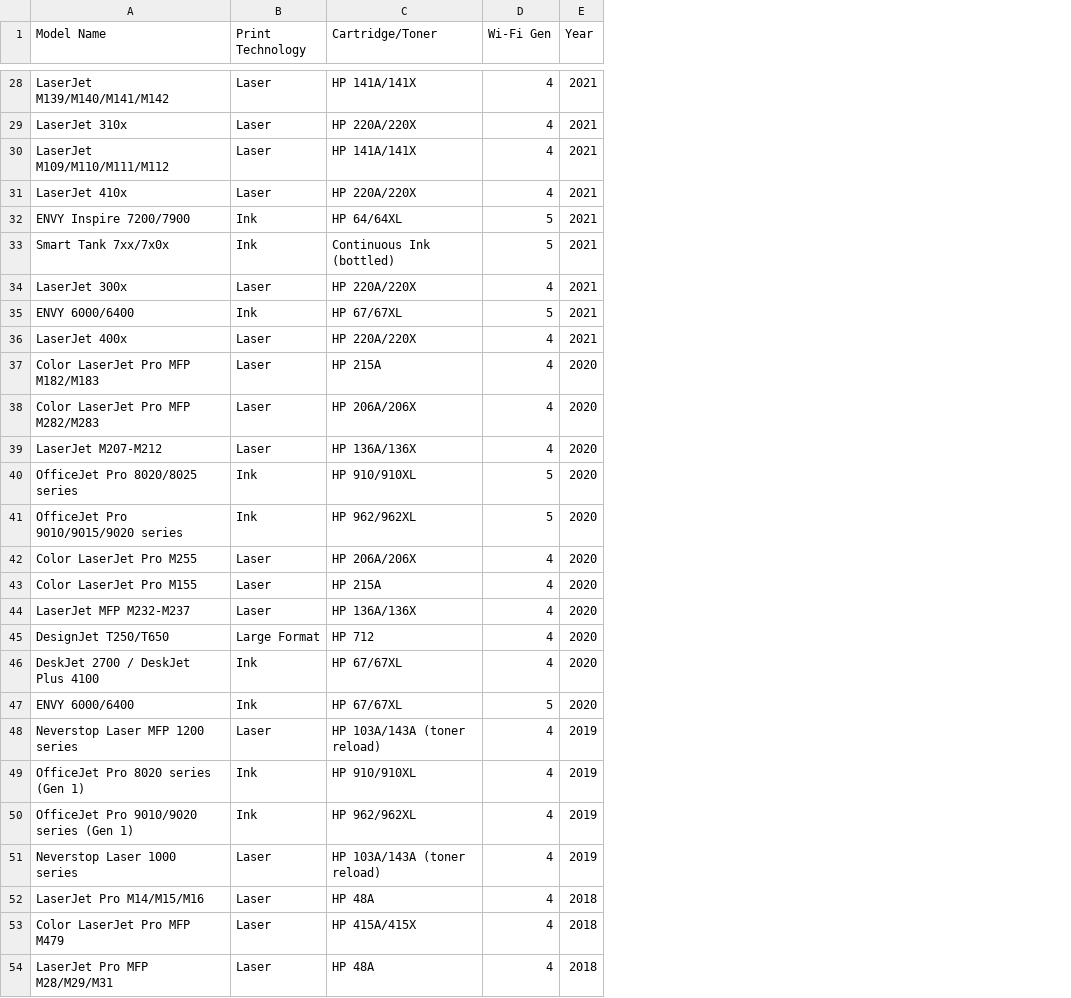
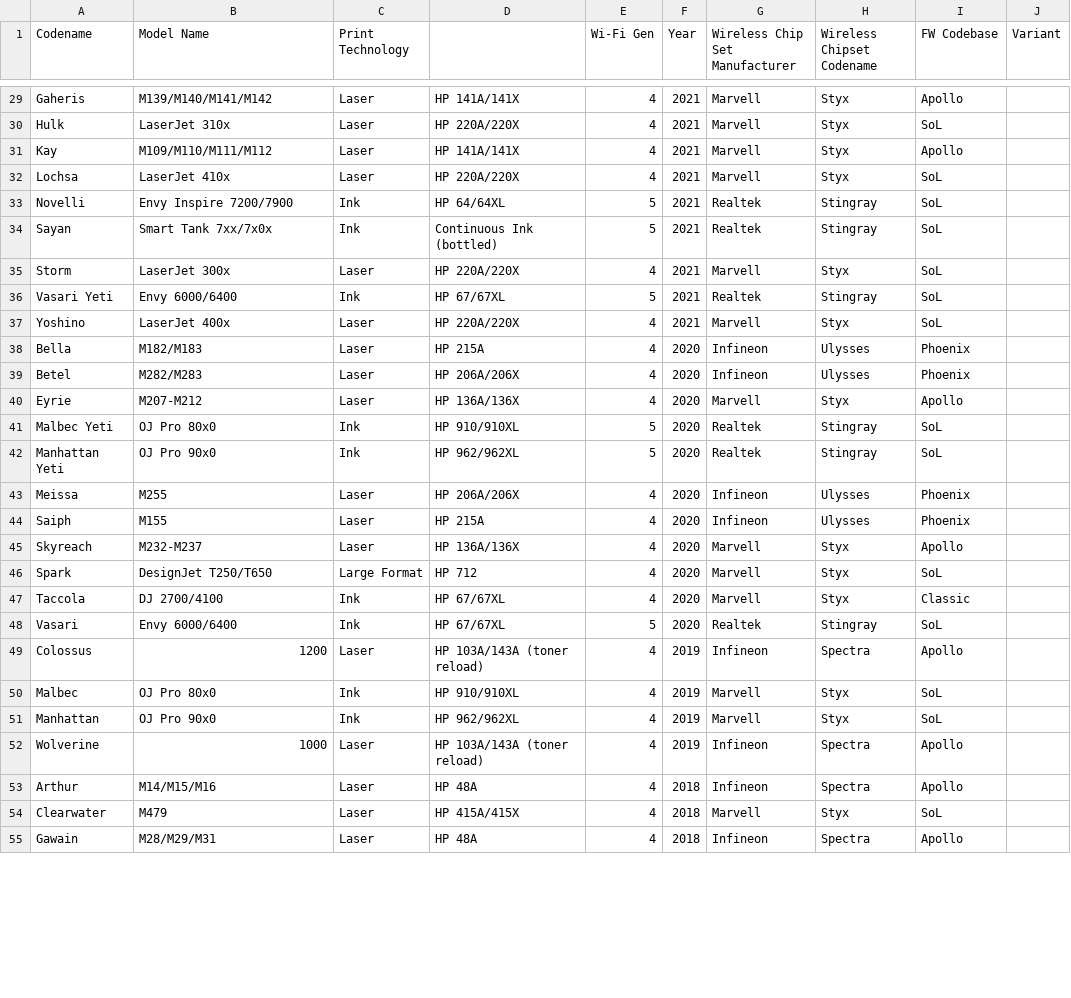
Before and after one commit to jgaweda/Inventory-Management, a CSV file: seed_data/product_reference.csv, drawn as a sheet; only a part is shown, gaps mark what is left out; addresses are those after the commit; the diff covers the shown part only; the diff names each change by its address in the sheet, - before the commit and + after, or states it on an @@ line.

```diff
--- a/seed_data/product_reference.csv
+++ b/seed_data/product_reference.csv
+column A (Codename), rows 29-55: Gaheris | Hulk | Kay | Lochsa | Novelli | Sayan | Storm | Vasari Yeti | Yoshino | Bella | Betel | Eyrie | Malbec Yeti | Manhattan Yeti | Meissa | Saiph | Skyreach | Spark | Taccola | Vasari | Colossus | Malbec | Manhattan | Wolverine | Arthur | Clearwater | Gawain
+column G (Wireless Chip Set Manufacturer), rows 29-55: Marvell | Marvell | Marvell | Marvell | Realtek | Realtek | Marvell | Realtek | Marvell | Infineon | Infineon | Marvell | Realtek | Realtek | Infineon | Infineon | Marvell | Marvell | Marvell | Realtek | Infineon | Marvell | Marvell | Infineon | Infineon | Marvell | Infineon
+column H (Wireless Chipset Codename), rows 29-55: Styx | Styx | Styx | Styx | Stingray | Stingray | Styx | Stingray | Styx | Ulysses | Ulysses | Styx | Stingray | Stingray | Ulysses | Ulysses | Styx | Styx | Styx | Stingray | Spectra | Styx | Styx | Spectra | Spectra | Styx | Spectra
+column I (FW Codebase), rows 29-55: Apollo | SoL | Apollo | SoL | SoL | SoL | SoL | SoL | SoL | Phoenix | Phoenix | Apollo | SoL | SoL | Phoenix | Phoenix | Apollo | SoL | Classic | SoL | Apollo | SoL | SoL | Apollo | Apollo | SoL | Apollo
+column J (Variant), empty
-D1: Cartridge/Toner
+D1: (empty)
-B29 (Model Name): LaserJet M139/M140/M141/M142
+B29 (Model Name): M139/M140/M141/M142
-B31 (Model Name): LaserJet M109/M110/M111/M112
+B31 (Model Name): M109/M110/M111/M112
-B33 (Model Name): ENVY Inspire 7200/7900
+B33 (Model Name): Envy Inspire 7200/7900
-B36 (Model Name): ENVY 6000/6400
+B36 (Model Name): Envy 6000/6400
-B38 (Model Name): Color LaserJet Pro MFP M182/M183
+B38 (Model Name): M182/M183
-B39 (Model Name): Color LaserJet Pro MFP M282/M283
+B39 (Model Name): M282/M283
-B40 (Model Name): LaserJet M207-M212
+B40 (Model Name): M207-M212
-B41 (Model Name): OfficeJet Pro 8020/8025 series
+B41 (Model Name): OJ Pro 80x0
-B42 (Model Name): OfficeJet Pro 9010/9015/9020 series
+B42 (Model Name): OJ Pro 90x0
-B43 (Model Name): Color LaserJet Pro M255
+B43 (Model Name): M255
-B44 (Model Name): Color LaserJet Pro M155
+B44 (Model Name): M155
-B45 (Model Name): LaserJet MFP M232-M237
+B45 (Model Name): M232-M237
-B47 (Model Name): DeskJet 2700 / DeskJet Plus 4100
+B47 (Model Name): DJ 2700/4100
-B48 (Model Name): ENVY 6000/6400
+B48 (Model Name): Envy 6000/6400
-B49 (Model Name): Neverstop Laser MFP 1200 series
+B49 (Model Name): 1200
-B50 (Model Name): OfficeJet Pro 8020 series (Gen 1)
+B50 (Model Name): OJ Pro 80x0
-B51 (Model Name): OfficeJet Pro 9010/9020 series (Gen 1)
+B51 (Model Name): OJ Pro 90x0
-B52 (Model Name): Neverstop Laser 1000 series
+B52 (Model Name): 1000
-B53 (Model Name): LaserJet Pro M14/M15/M16
+B53 (Model Name): M14/M15/M16
-B54 (Model Name): Color LaserJet Pro MFP M479
+B54 (Model Name): M479
-B55 (Model Name): LaserJet Pro MFP M28/M29/M31
+B55 (Model Name): M28/M29/M31
```
Also changed, not shown: 5 added rows, 4 removed rows and 93 edited cells elsewhere in this file.
